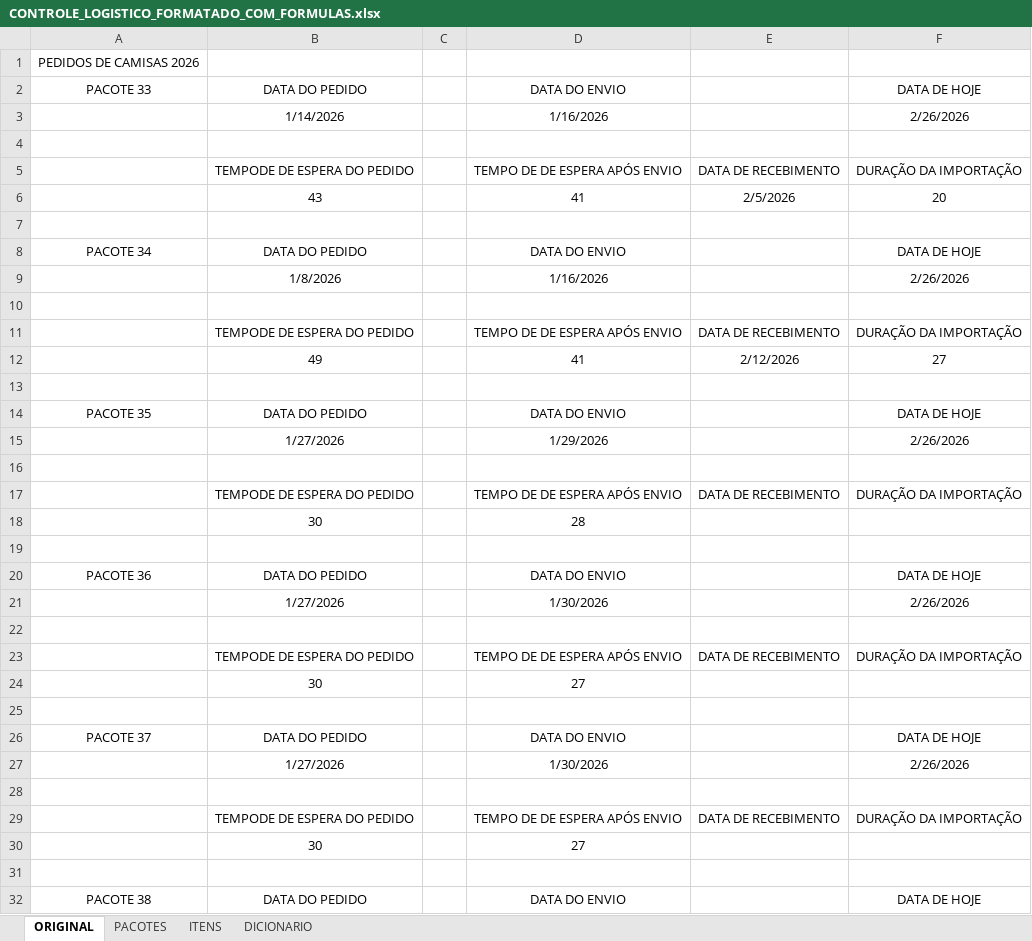
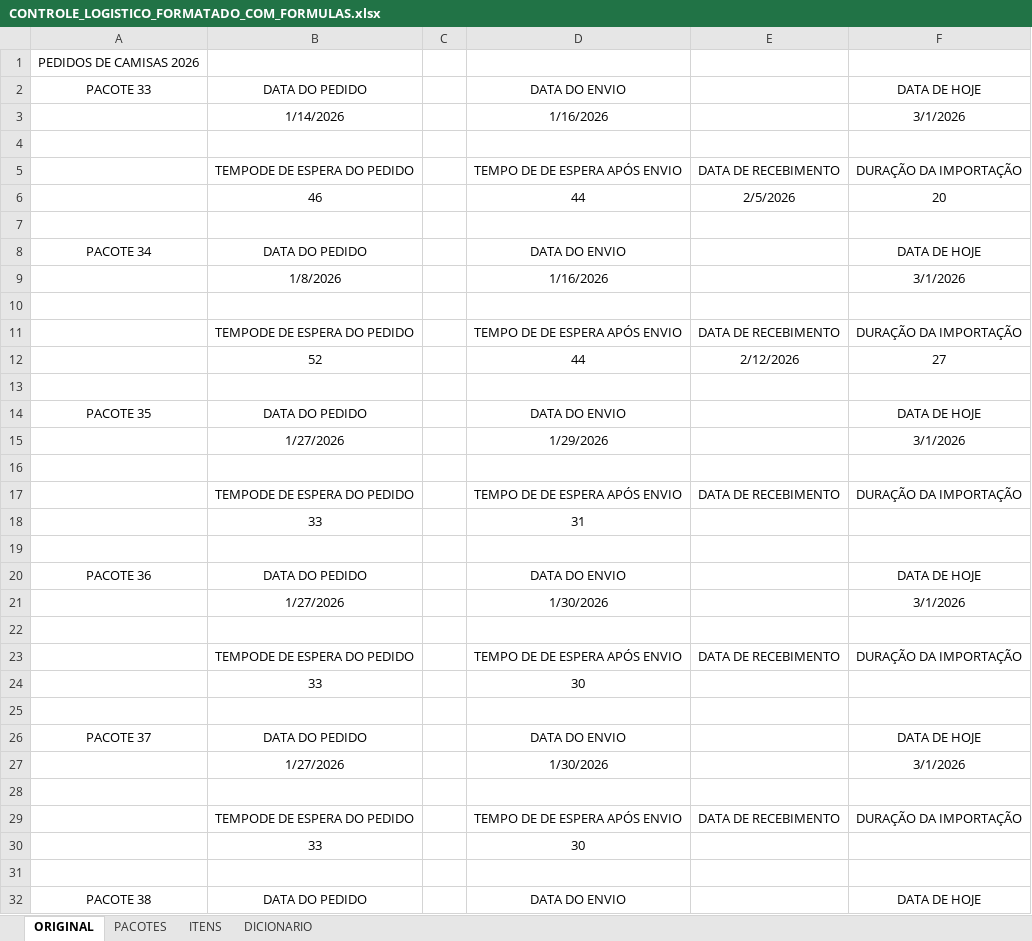
Before and after one commit to engvitorsilva01-eng/dashboard-pacotes, an Excel workbook: CONTROLE_LOGISTICO_FORMATADO_COM_FORMULAS.xlsx, sheet ORIGINAL, drawn as a sheet; only a part is shown; values as stored, in another font and other column widths than the file's, no borders; removed rows and columns are numbered as before the commit, all else as after; the diff covers the shown part only; the diff names each change by its address in the sheet, - before the commit and + after, or states it on an @@ line.

Commit message:
Add files via upload

```diff
--- a/CONTROLE_LOGISTICO_FORMATADO_COM_FORMULAS.xlsx (sheet ORIGINAL)
+++ b/CONTROLE_LOGISTICO_FORMATADO_COM_FORMULAS.xlsx (sheet ORIGINAL)
-F3: 2/26/2026
+F3: 3/1/2026
-B6: 43
+B6: 46
-D6: 41
+D6: 44
-F9: 2/26/2026
+F9: 3/1/2026
-B12: 49
+B12: 52
-D12: 41
+D12: 44
-F15: 2/26/2026
+F15: 3/1/2026
-row 18:  | 30 |  | 28
+row 18:  | 33 |  | 31
-F21: 2/26/2026
+F21: 3/1/2026
-row 24:  | 30 |  | 27
+row 24:  | 33 |  | 30
-F27: 2/26/2026
+F27: 3/1/2026
-row 30:  | 30 |  | 27
+row 30:  | 33 |  | 30
```
Also changed, not shown: 1 added row, 1 removed row and 4 edited cells elsewhere in this sheet, sheet PACOTES.
